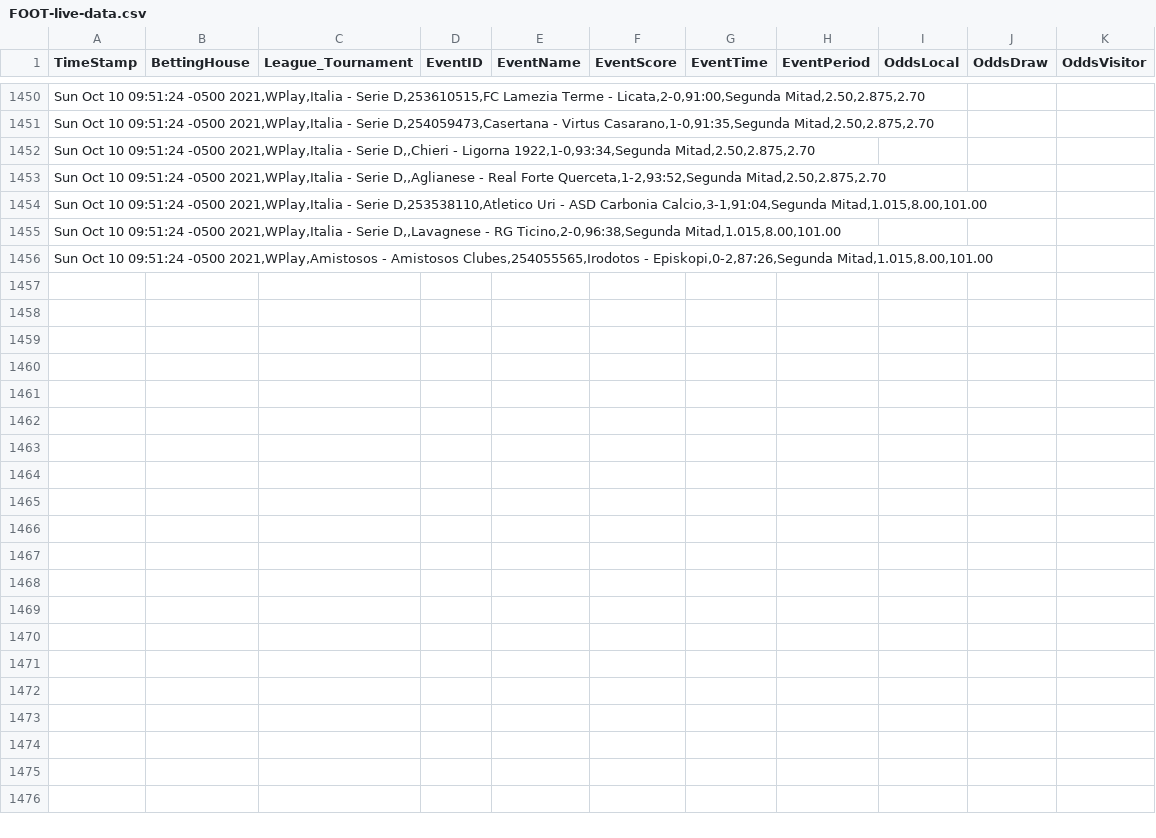
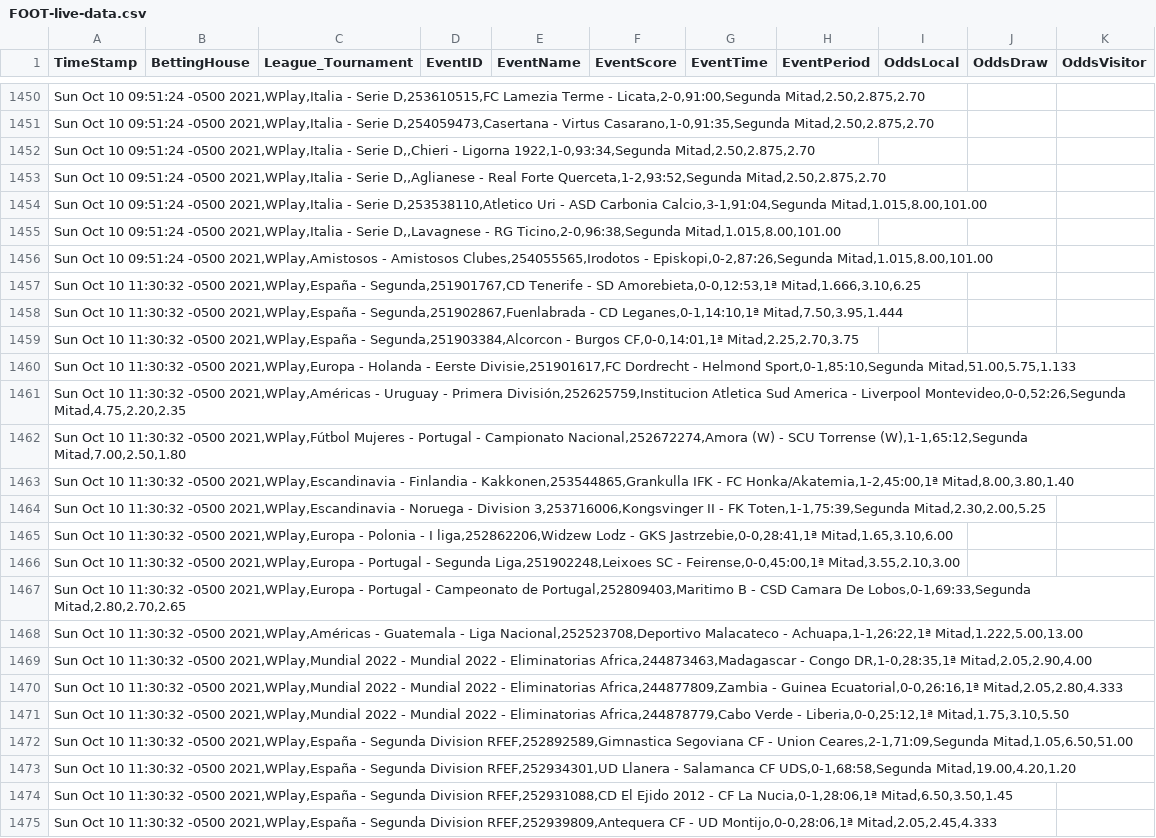
Before and after one commit to cjgorricho/curso-golang, a CSV file: pruebas/colly/FOOT-live-data.csv, drawn as a sheet; only a part is shown, gaps mark what is left out; the diff covers the shown part only.

```diff
--- a/pruebas/colly/FOOT-live-data.csv
+++ b/pruebas/colly/FOOT-live-data.csv
@@ -1456 +1456,20 @@ Sun Oct 10 09:51:24 -0500 2021,WPlay,Italia - Serie D,,Lavagnese - RG Ticino,2-0
 Sun Oct 10 09:51:24 -0500 2021,WPlay,Amistosos - Amistosos Clubes,254055565,Irodotos - Episkopi,0-2,87:26,Segunda Mitad,1.015,8.00,101.00
+Sun Oct 10 11:30:32 -0500 2021,WPlay,España - Segunda,251901767,CD Tenerife - SD Amorebieta,0-0,12:53,1ª Mitad,1.666,3.10,6.25
+Sun Oct 10 11:30:32 -0500 2021,WPlay,España - Segunda,251902867,Fuenlabrada - CD Leganes,0-1,14:10,1ª Mitad,7.50,3.95,1.444
+Sun Oct 10 11:30:32 -0500 2021,WPlay,España - Segunda,251903384,Alcorcon - Burgos CF,0-0,14:01,1ª Mitad,2.25,2.70,3.75
+Sun Oct 10 11:30:32 -0500 2021,WPlay,Europa - Holanda - Eerste Divisie,251901617,FC Dordrecht - Helmond Sport,0-1,85:10,Segunda Mitad,51.00,5.75,1.133
+Sun Oct 10 11:30:32 -0500 2021,WPlay,Américas - Uruguay - Primera División,252625759,Institucion Atletica Sud America - Liverpool Montevideo,0-0,52:26,Segunda Mitad,4.75,2.20,2.35
+Sun Oct 10 11:30:32 -0500 2021,WPlay,Fútbol Mujeres - Portugal - Campionato Nacional,252672274,Amora (W) - SCU Torrense (W),1-1,65:12,Segunda Mitad,7.00,2.50,1.80
+Sun Oct 10 11:30:32 -0500 2021,WPlay,Escandinavia - Finlandia - Kakkonen,253544865,Grankulla IFK - FC Honka/Akatemia,1-2,45:00,1ª Mitad,8.00,3.80,1.40
+Sun Oct 10 11:30:32 -0500 2021,WPlay,Escandinavia - Noruega - Division 3,253716006,Kongsvinger II - FK Toten,1-1,75:39,Segunda Mitad,2.30,2.00,5.25
+Sun Oct 10 11:30:32 -0500 2021,WPlay,Europa - Polonia - I liga,252862206,Widzew Lodz - GKS Jastrzebie,0-0,28:41,1ª Mitad,1.65,3.10,6.00
+Sun Oct 10 11:30:32 -0500 2021,WPlay,Europa - Portugal - Segunda Liga,251902248,Leixoes SC - Feirense,0-0,45:00,1ª Mitad,3.55,2.10,3.00
+Sun Oct 10 11:30:32 -0500 2021,WPlay,Europa - Portugal - Campeonato de Portugal,252809403,Maritimo B - CSD Camara De Lobos,0-1,69:33,Segunda Mitad,2.80,2.70,2.65
+Sun Oct 10 11:30:32 -0500 2021,WPlay,Américas - Guatemala - Liga Nacional,252523708,Deportivo Malacateco - Achuapa,1-1,26:22,1ª Mitad,1.222,5.00,13.00
+Sun Oct 10 11:30:32 -0500 2021,WPlay,Mundial 2022 - Mundial 2022 - Eliminatorias Africa,244873463,Madagascar - Congo DR,1-0,28:35,1ª Mitad,2.05,2.90,4.00
+Sun Oct 10 11:30:32 -0500 2021,WPlay,Mundial 2022 - Mundial 2022 - Eliminatorias Africa,244877809,Zambia - Guinea Ecuatorial,0-0,26:16,1ª Mitad,2.05,2.80,4.333
+Sun Oct 10 11:30:32 -0500 2021,WPlay,Mundial 2022 - Mundial 2022 - Eliminatorias Africa,244878779,Cabo Verde - Liberia,0-0,25:12,1ª Mitad,1.75,3.10,5.50
+Sun Oct 10 11:30:32 -0500 2021,WPlay,España - Segunda Division RFEF,252892589,Gimnastica Segoviana CF - Union Ceares,2-1,71:09,Segunda Mitad,1.05,6.50,51.00
+Sun Oct 10 11:30:32 -0500 2021,WPlay,España - Segunda Division RFEF,252934301,UD Llanera - Salamanca CF UDS,0-1,68:58,Segunda Mitad,19.00,4.20,1.20
+Sun Oct 10 11:30:32 -0500 2021,WPlay,España - Segunda Division RFEF,252931088,CD El Ejido 2012 - CF La Nucia,0-1,28:06,1ª Mitad,6.50,3.50,1.45
+Sun Oct 10 11:30:32 -0500 2021,WPlay,España - Segunda Division RFEF,252939809,Antequera CF - UD Montijo,0-0,28:06,1ª Mitad,2.05,2.45,4.333
```
Also changed, not shown: 13 added rows elsewhere in this file, 2 other files.
